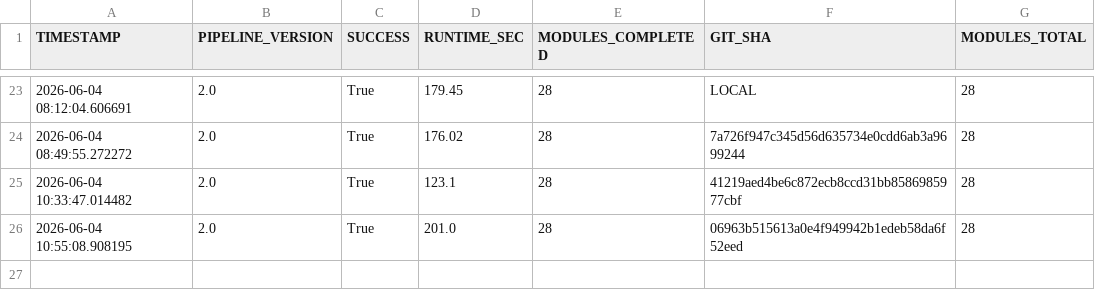
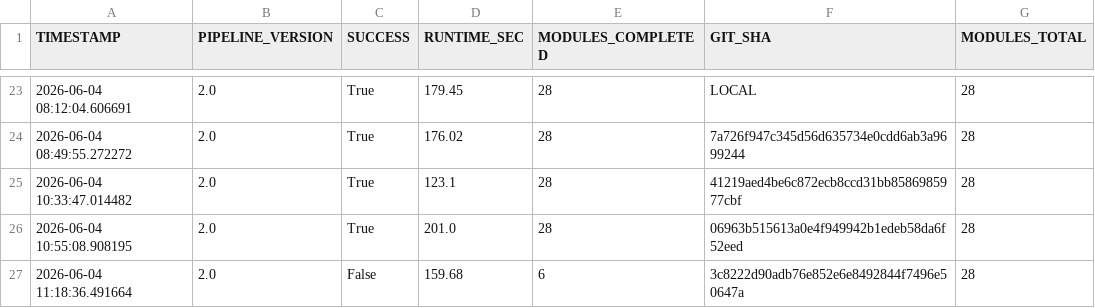
Before and after one commit to PavanSaiNekkala/institutional-quant-platform, a CSV file: data/pipeline_health.csv, drawn as a sheet; only a part is shown, gaps mark what is left out; the diff names each change by its address in the sheet, - before the commit and + after, or states it on an @@ line.

```diff
--- a/data/pipeline_health.csv
+++ b/data/pipeline_health.csv
+row 27: 2026-06-04 11:18:36.491664 | 2.0 | False | 159.68 | 6 | 3c8222d90adb76e852e6e8492844f7496e50647a | 28
```
Also changed, not shown: data/conviction_scores.csv, data/entry_quality_scores.csv, 4 other files.
